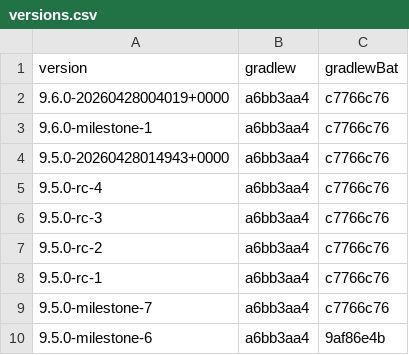
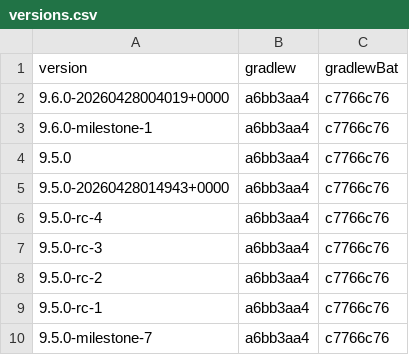
Before and after one commit to openrewrite/rewrite, a CSV file: rewrite-gradle/src/main/resources/META-INF/rewrite/gradle-wrapper/versions.csv, drawn as a sheet; only a part is shown; the shorter side is filled out with more unchanged rows.

```diff
--- a/rewrite-gradle/src/main/resources/META-INF/rewrite/gradle-wrapper/versions.csv
+++ b/rewrite-gradle/src/main/resources/META-INF/rewrite/gradle-wrapper/versions.csv
@@ -3,2 +3,3 @@ version,gradlew,gradlewBat
 9.6.0-milestone-1,a6bb3aa4,c7766c76
+9.5.0,a6bb3aa4,c7766c76
 9.5.0-20260428014943+0000,a6bb3aa4,c7766c76
```
